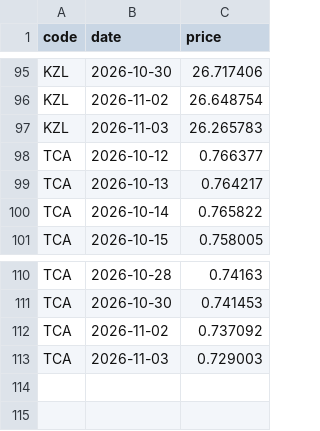
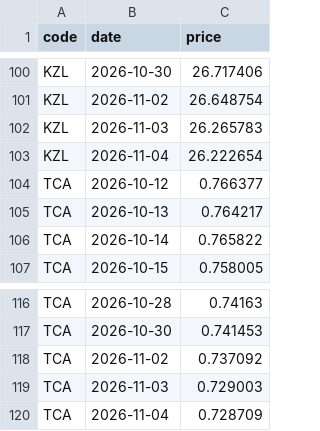
Before and after one commit to omeroztanbcn-spec/tefas-prices, a CSV file: tefas_history.csv, drawn as a sheet; only a part is shown, gaps mark what is left out; the diff covers the shown part only.

```diff
--- a/tefas_history.csv
+++ b/tefas_history.csv
@@ -97,2 +102,3 @@ KZL,2026-11-02,26.648754
 KZL,2026-11-03,26.265783
+KZL,2026-11-04,26.222654
 TCA,2026-10-12,0.766377
@@ -113 +119,2 @@ TCA,2026-11-02,0.737092
 TCA,2026-11-03,0.729003
+TCA,2026-11-04,0.728709
```
Also changed, not shown: 5 added rows elsewhere in this file, tefas_latest.csv.
